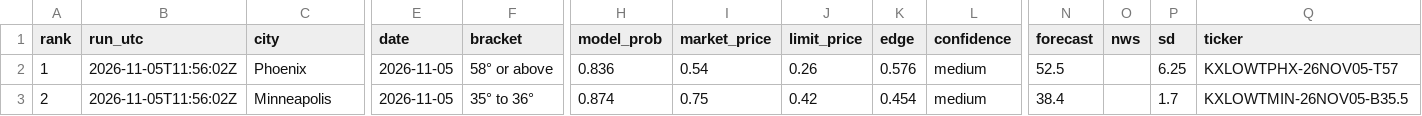
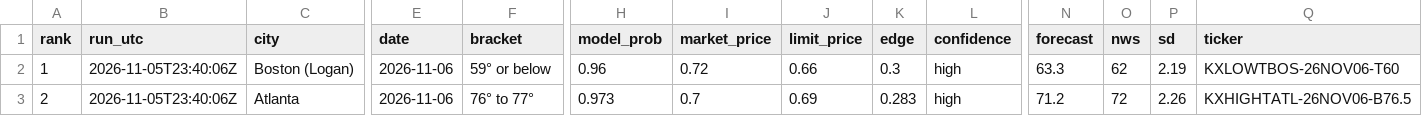
Before and after one commit to leosb16/kalshi-weather, a CSV file: results/dash_picks.csv, drawn as a sheet; only a part is shown, gaps mark what is left out; the diff covers the shown part only; the diff names each change by its address in the sheet, - before the commit and + after, or states it on an @@ line.

```diff
--- a/results/dash_picks.csv
+++ b/results/dash_picks.csv
-B2:B3 (run_utc): 2026-11-05T11:56:02Z
+B2:B3 (run_utc): 2026-11-05T23:40:06Z
-C2 (city): Phoenix
+C2 (city): Boston (Logan)
-E2:E3 (date): 2026-11-05
+E2:E3 (date): 2026-11-06
-F2 (bracket): 58° or above
+F2 (bracket): 59° or below
-H2 (model_prob): 0.836
+H2 (model_prob): 0.96
-I2 (market_price): 0.54
+I2 (market_price): 0.72
-J2 (limit_price): 0.26
+J2 (limit_price): 0.66
-K2 (edge): 0.576
+K2 (edge): 0.3
-L2:L3 (confidence): medium
+L2:L3 (confidence): high
-N2 (forecast): 52.5
+N2 (forecast): 63.3
-O2 (nws): (empty)
+O2 (nws): 62
-P2 (sd): 6.25
+P2 (sd): 2.19
-Q2 (ticker): KXLOWTPHX-26NOV05-T57
+Q2 (ticker): KXLOWTBOS-26NOV06-T60
-C3 (city): Minneapolis
+C3 (city): Atlanta
-F3 (bracket): 35° to 36°
+F3 (bracket): 76° to 77°
-H3 (model_prob): 0.874
+H3 (model_prob): 0.973
-I3 (market_price): 0.75
+I3 (market_price): 0.7
-J3 (limit_price): 0.42
+J3 (limit_price): 0.69
-K3 (edge): 0.454
+K3 (edge): 0.283
-N3 (forecast): 38.4
+N3 (forecast): 71.2
-O3 (nws): (empty)
+O3 (nws): 72
-P3 (sd): 1.7
+P3 (sd): 2.26
-Q3 (ticker): KXLOWTMIN-26NOV05-B35.5
+Q3 (ticker): KXHIGHTATL-26NOV06-B76.5
```
Also changed, not shown: 81 edited cells elsewhere in this file, results/dash_markets.csv, results/picks.csv, 3 other files.
